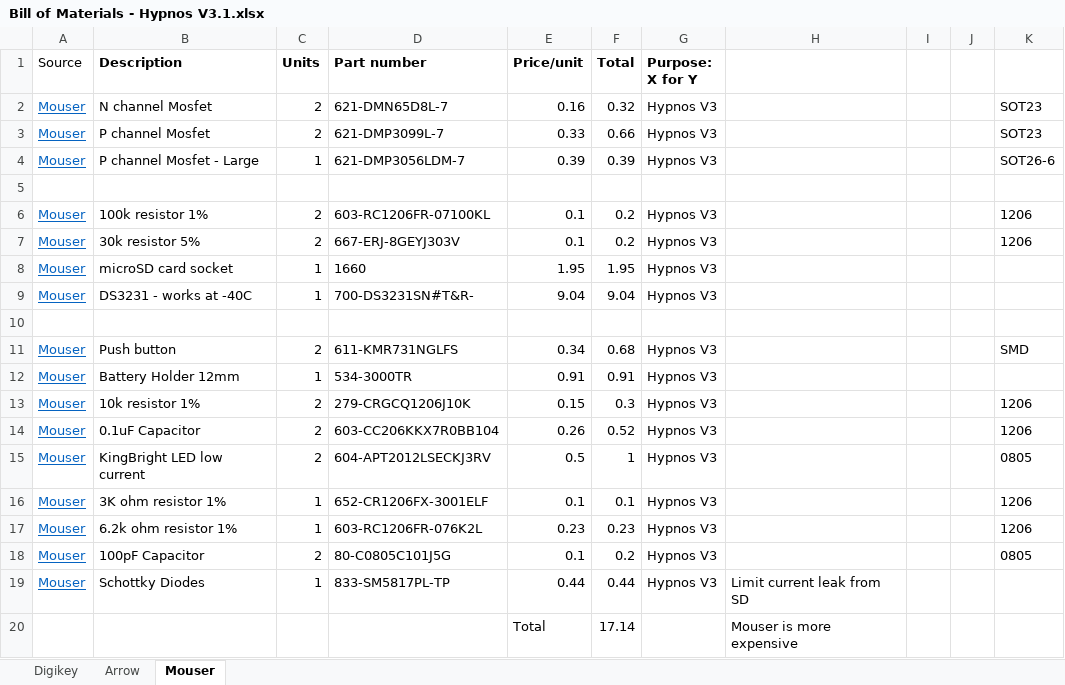
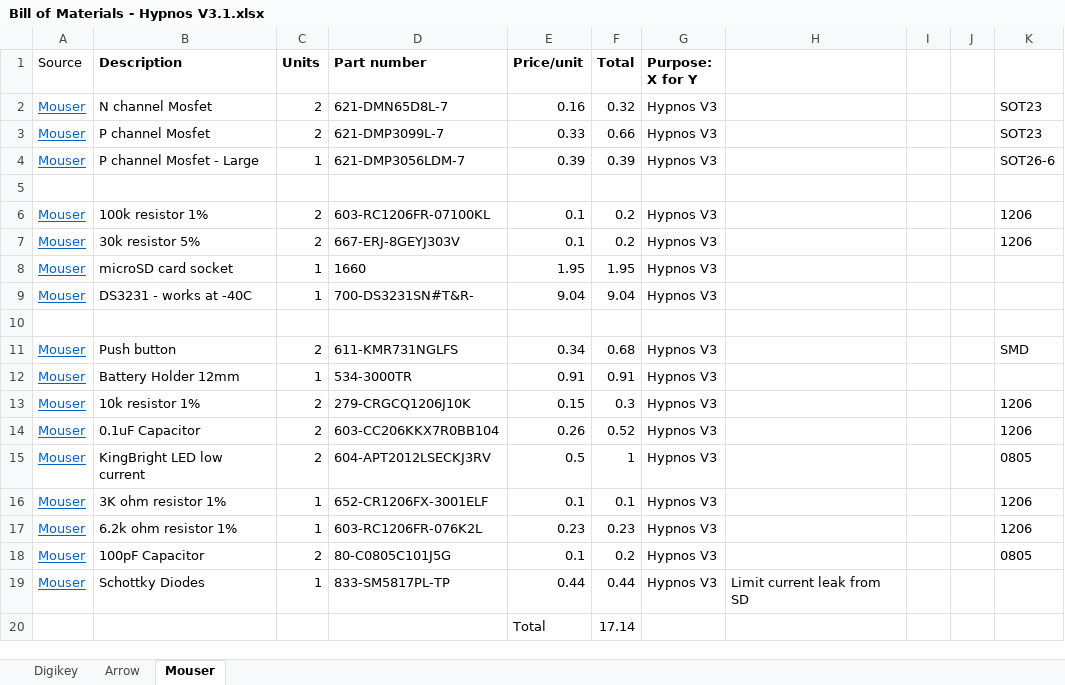
Before and after one commit to OPEnSLab-OSU/OPEnS-Hypnos, an Excel workbook: Hypnos V3.1/Bill of Materials - Hypnos V3.1.xlsx, sheet Mouser, drawn as a sheet; values as stored, in another font and other column widths than the file's, no borders; the diff names each change by its address in the sheet, - before the commit and + after, or states it on an @@ line.

```diff
--- a/Hypnos V3.1/Bill of Materials - Hypnos V3.1.xlsx (sheet Mouser)
+++ b/Hypnos V3.1/Bill of Materials - Hypnos V3.1.xlsx (sheet Mouser)
-H20: Mouser is more expensive
+H20: (empty)
```
Also changed, not shown: sheet Digikey, sheet Arrow, Hypnos V2.1/Bill of Materials - Hypnos V2.1.xlsx.
